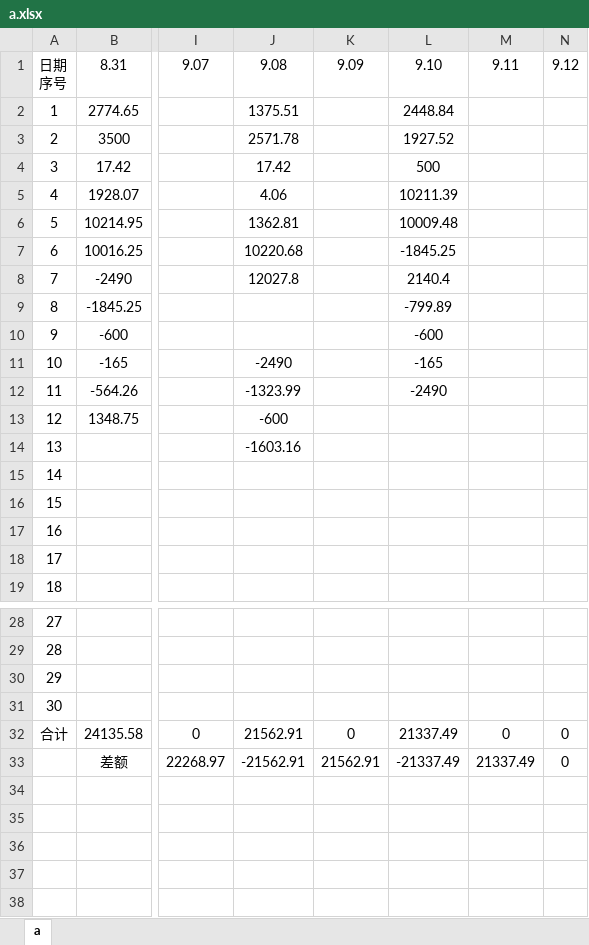
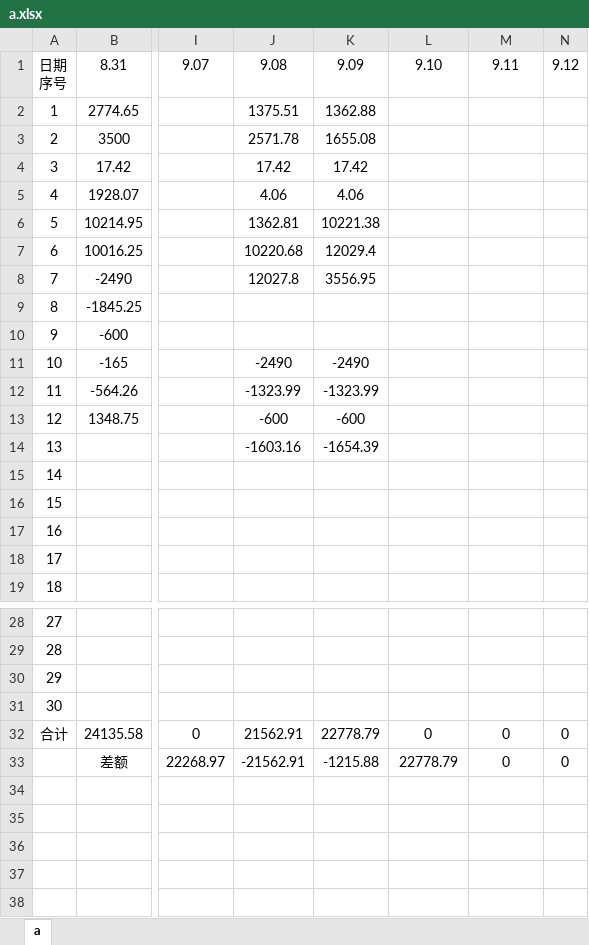
Before and after one commit to leitianjin/calc, an Excel workbook: a.xlsx, sheet a, drawn as a sheet; only a part is shown, gaps mark what is left out; values as stored, in another font and other column widths than the file's, no borders; the diff names each change by its address in the sheet, - before the commit and + after, or states it on an @@ line.

```diff
--- a/a.xlsx (sheet a)
+++ b/a.xlsx (sheet a)
-K2: (empty)
+K2: 1362.88
-L2: 2448.84
+L2: (empty)
-K3: (empty)
+K3: 1655.08
-L3: 1927.52
+L3: (empty)
-K4: (empty)
+K4: 17.42
-L4: 500
+L4: (empty)
-K5: (empty)
+K5: 4.06
-L5: 10211.39
+L5: (empty)
-K6: (empty)
+K6: 10221.38
-L6: 10009.48
+L6: (empty)
-K7: (empty)
+K7: 12029.4
-L7: -1845.25
+L7: (empty)
-K8: (empty)
+K8: 3556.95
-L8: 2140.4
+L8: (empty)
-L9: -799.89
+L9: (empty)
-L10: -600
+L10: (empty)
-K11: (empty)
+K11: -2490
-L11: -165
+L11: (empty)
-K12: (empty)
+K12: -1323.99
-L12: -2490
+L12: (empty)
-K13: (empty)
+K13: -600
-K14: (empty)
+K14: -1654.39
-K32: 0
+K32: 22778.79
-L32: 21337.49
+L32: 0
-K33: 21562.91
+K33: -1215.88
-L33: -21337.49
+L33: 22778.79
-M33: 21337.49
+M33: 0
```
Also changed, not shown: 借款明细.xlsx.
